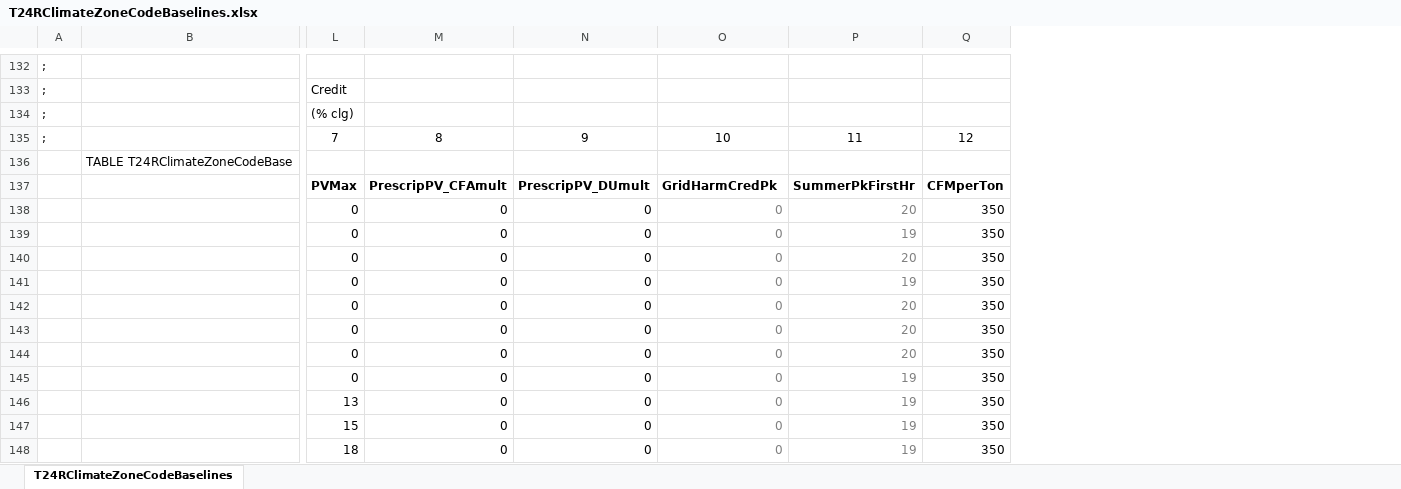
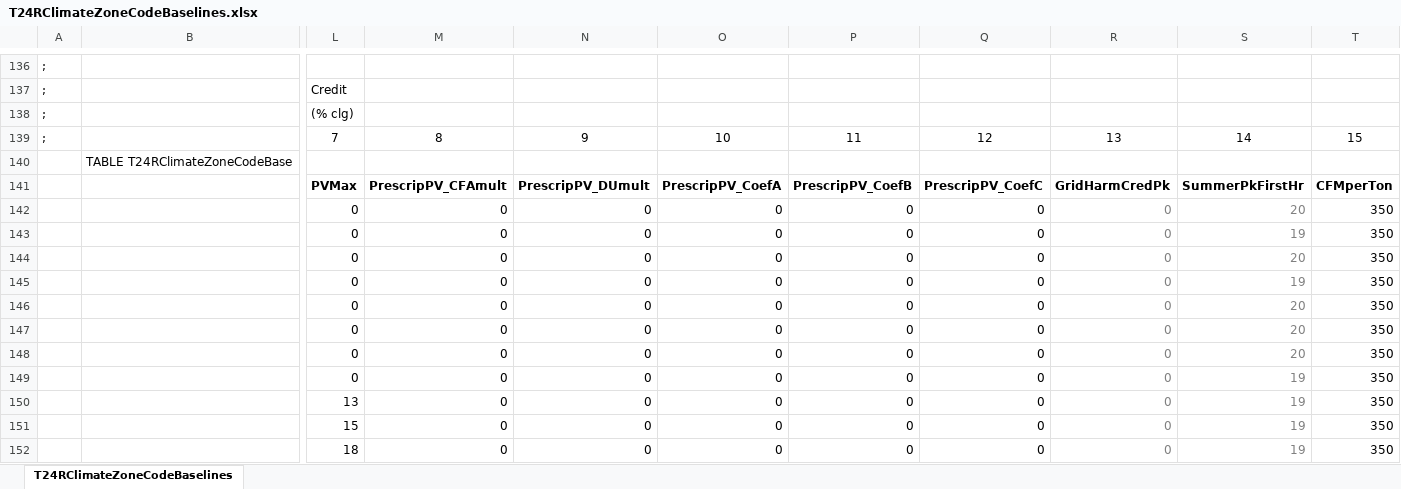
Before and after one commit to california-energy-commission/CBECC, an Excel workbook: RulesetDev/Rulesets/CA Res/Rules/T24RClimateZoneCodeBaselines.xlsx, sheet T24RClimateZoneCodeBaselines, drawn as a sheet; only a part is shown, gaps mark what is left out; values as stored, in another font and other column widths than the file's, no borders; removed rows and columns are numbered as before the commit, all else as after; rows hold the shown columns only; the diff covers the shown part only; the diff names each change by its address in the sheet, - before the commit and + after, or states it on an @@ line.

```diff
--- a/RulesetDev/Rulesets/CA Res/Rules/T24RClimateZoneCodeBaselines.xlsx (sheet T24RClimateZoneCodeBaselines)
+++ b/RulesetDev/Rulesets/CA Res/Rules/T24RClimateZoneCodeBaselines.xlsx (sheet T24RClimateZoneCodeBaselines)
+column P, rows 141-152: PrescripPV_CoefB | 0 | 0 | 0 | 0 | 0 | 0 | 0 | 0 | 0 | 0 | 0
+column Q, rows 141-152: PrescripPV_CoefC | 0 | 0 | 0 | 0 | 0 | 0 | 0 | 0 | 0 | 0 | 0
+column R, rows 141-152: GridHarmCredPk | 0 | 0 | 0 | 0 | 0 | 0 | 0 | 0 | 0 | 0 | 0
-row 135: ; |  | 7 | 8 | 9 | 10 | 11 | 12
+row 139: ; |  | 7 | 8 | 9 | 10 | 11 | 12 | 13 | 14 | 15
-O141: GridHarmCredPk
+O141: PrescripPV_CoefA
-O142:O152 text colour: #808080
+O142:O152 text colour: black
```
Also changed, not shown: other rows of this sheet, formulas that keep their value, 32 other files.
